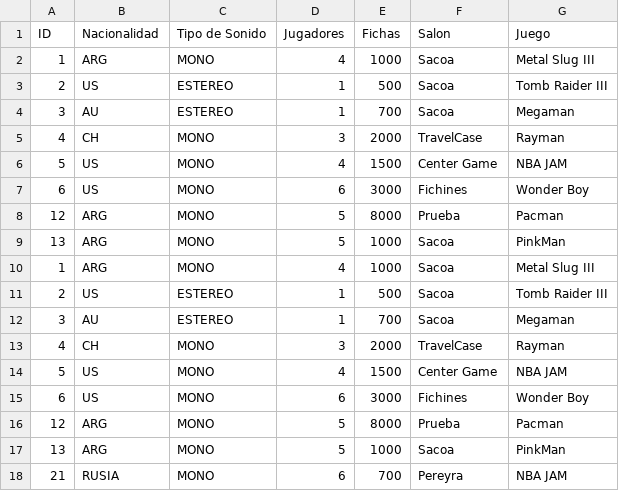
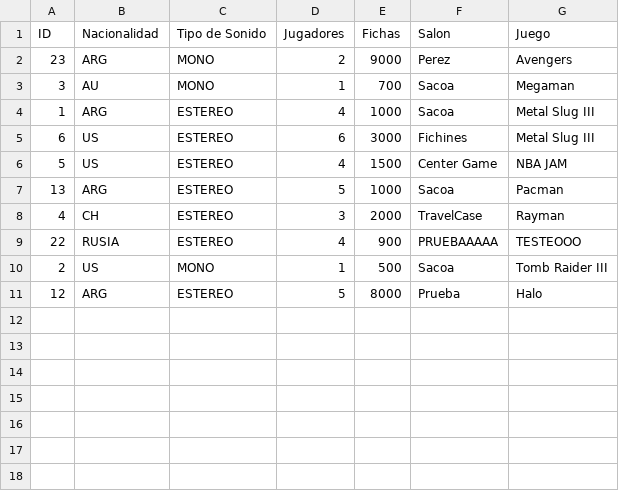
Before and after one commit to Ignacio0104/laboratorioI_Parciales, a CSV file: SegundoParcial2021_Arcades/dataArcades.csv, drawn as a sheet.

```diff
--- a/SegundoParcial2021_Arcades/dataArcades.csv
+++ b/SegundoParcial2021_Arcades/dataArcades.csv
@@ -1,18 +1,11 @@
 ID,Nacionalidad,Tipo de Sonido,Jugadores,Fichas,Salon,Juego
-1,ARG,MONO,4,1000,Sacoa,Metal Slug III
-2,US,ESTEREO,1,500,Sacoa,Tomb Raider III
-3,AU,ESTEREO,1,700,Sacoa,Megaman
-4,CH,MONO,3,2000,TravelCase,Rayman
-5,US,MONO,4,1500,Center Game,NBA JAM
-6,US,MONO,6,3000,Fichines,Wonder Boy
-12,ARG,MONO,5,8000,Prueba,Pacman
-13,ARG,MONO,5,1000,Sacoa,PinkMan
-1,ARG,MONO,4,1000,Sacoa,Metal Slug III
-2,US,ESTEREO,1,500,Sacoa,Tomb Raider III
-3,AU,ESTEREO,1,700,Sacoa,Megaman
-4,CH,MONO,3,2000,TravelCase,Rayman
-5,US,MONO,4,1500,Center Game,NBA JAM
-6,US,MONO,6,3000,Fichines,Wonder Boy
-12,ARG,MONO,5,8000,Prueba,Pacman
-13,ARG,MONO,5,1000,Sacoa,PinkMan
-21,RUSIA,MONO,6,700,Pereyra,NBA JAM
+23,ARG,MONO,2,9000,Perez,Avengers
+3,AU,MONO,1,700,Sacoa,Megaman
+1,ARG,ESTEREO,4,1000,Sacoa,Metal Slug III
+6,US,ESTEREO,6,3000,Fichines,Metal Slug III
+5,US,ESTEREO,4,1500,Center Game,NBA JAM
+13,ARG,ESTEREO,5,1000,Sacoa,Pacman
+4,CH,ESTEREO,3,2000,TravelCase,Rayman
+22,RUSIA,ESTEREO,4,900,PRUEBAAAAA,TESTEOOO
+2,US,MONO,1,500,Sacoa,Tomb Raider III
+12,ARG,ESTEREO,5,8000,Prueba,Halo
```
Also changed, not shown: 7 other files.
